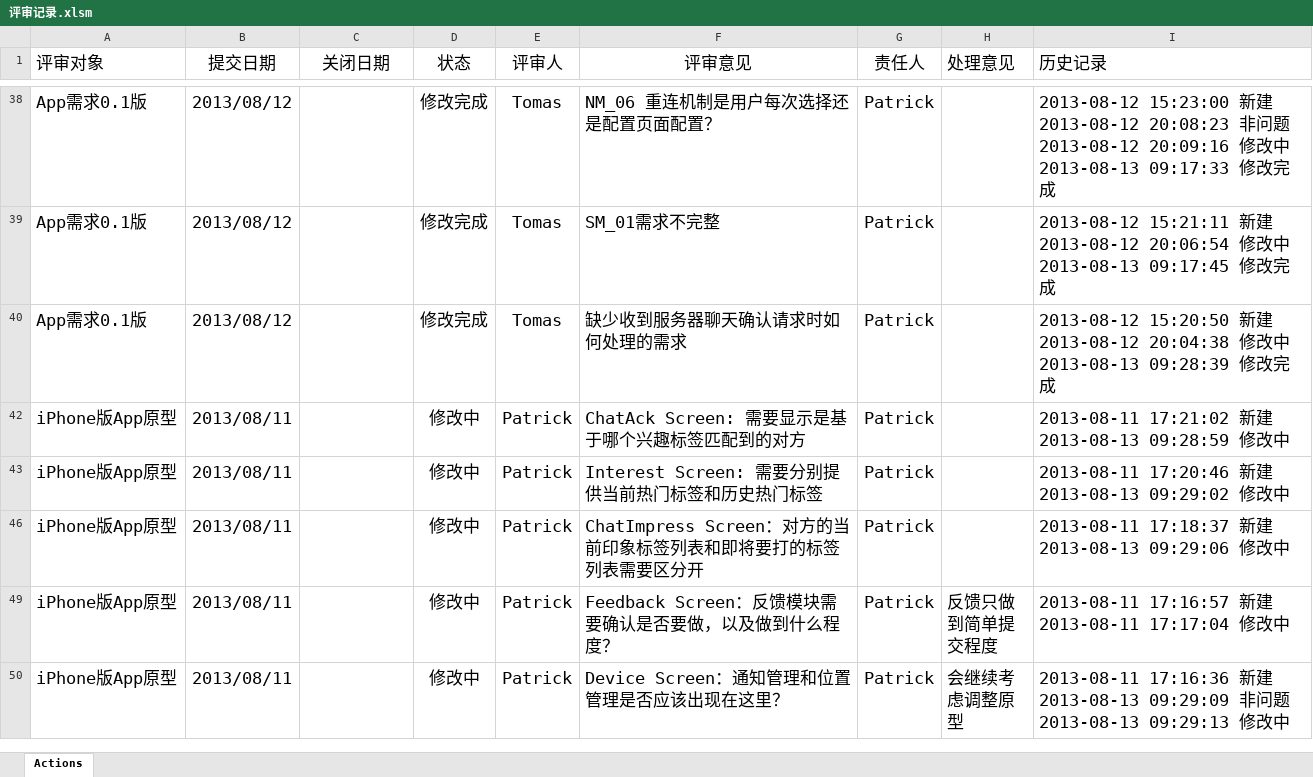
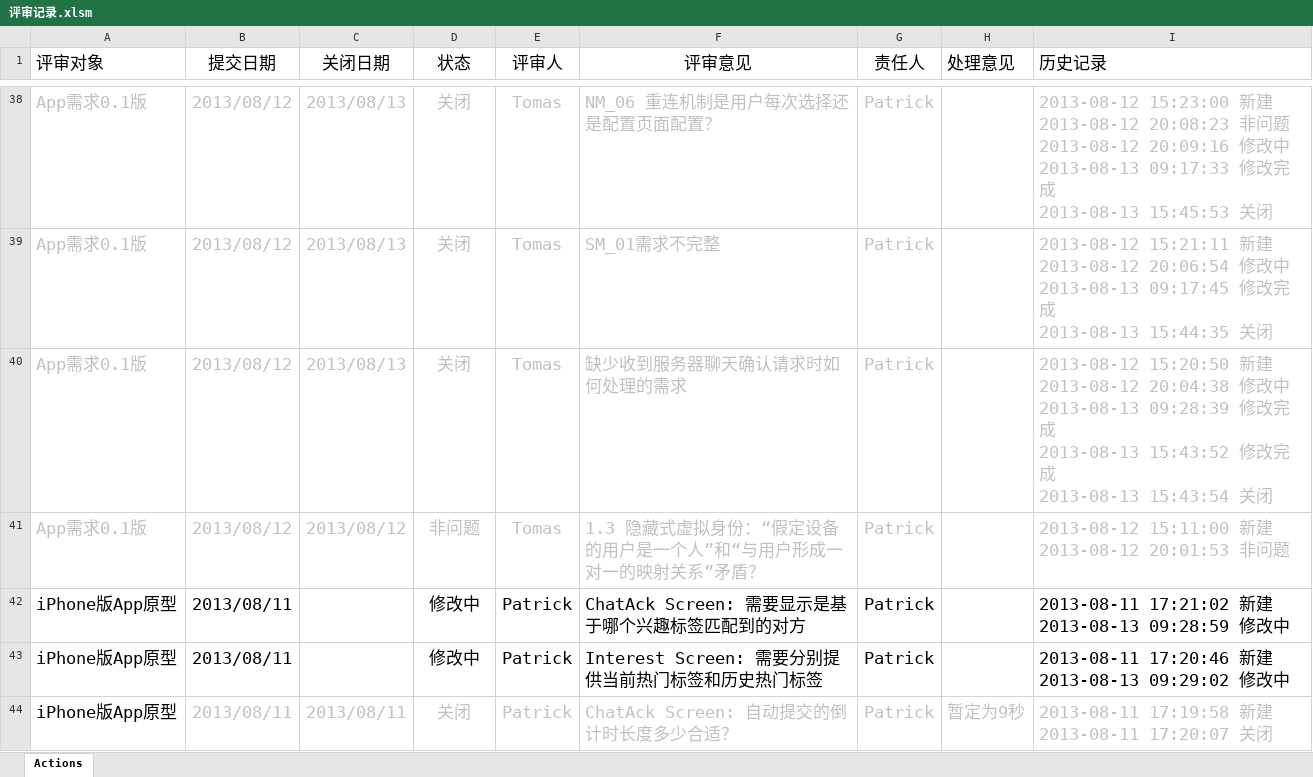
Before and after one commit to simplelifestudio/RenHai, an Excel workbook: Documents/评审记录.xlsm, sheet Actions, drawn as a sheet; only a part is shown, gaps mark what is left out; the shorter side is filled out with more unchanged rows; values as stored, in another font and other column widths than the file's, no borders; charts and pictures not drawn; ↵ is a line break in a cell; the diff covers the shown part only; the diff names each change by its address in the sheet, - before the commit and + after, or states it on an @@ line.

```diff
--- a/Documents/评审记录.xlsm (sheet Actions)
+++ b/Documents/评审记录.xlsm (sheet Actions)
-A38:B40 text colour: black
+A38:B40 text colour: #C0C0C0
-C38:C40 (关闭日期): (empty)
+C38:C40 (关闭日期): 2013/08/13
-D38:D40 (状态): 修改完成
+D38:D40 (状态): 关闭
-D38:G40 text colour: black
+D38:G40 text colour: #C0C0C0
-I38 (历史记录): …完成
+I38 (历史记录): …完成 ↵ 2013-08-13 15:45:53 关闭
-I38:I40 text colour: black
+I38:I40 text colour: #C0C0C0
-I39 (历史记录): …完成
+I39 (历史记录): …完成 ↵ 2013-08-13 15:44:35 关闭
-I40 (历史记录): …完成
+I40 (历史记录): …完成 ↵ 2013-08-13 15:43:52 修改完成 ↵ 2013-08-13 15:43:54 关闭
@@ row 41 unhidden: App需求0.1版 | 2013/08/12 | 2013/08/12 | 非问题 | Tomas | 1.3 隐藏式虚拟身份：“假定设备的用户是一个人”和“与用户形成一对一的映射关系”矛盾？ | Patrick |  | 2013-08-12 15:11:00 新建 ↵ 2013-08-12 20:01:53 非问题 @@
@@ row 44 unhidden: iPhone版App原型 | 2013/08/11 | 2013/08/11 | 关闭 | Patrick | ChatAck Screen: 自动提交的倒计时长度多少合适？ | Patrick | 暂定为9秒 | 2013-08-11 17:19:58 新建 ↵ 2013-08-11 17:20:07 关闭 @@
```
Also changed, not shown: 20 hidden or unhidden rows, 30 edited cells and cell formats elsewhere in this sheet, charts or pictures.
